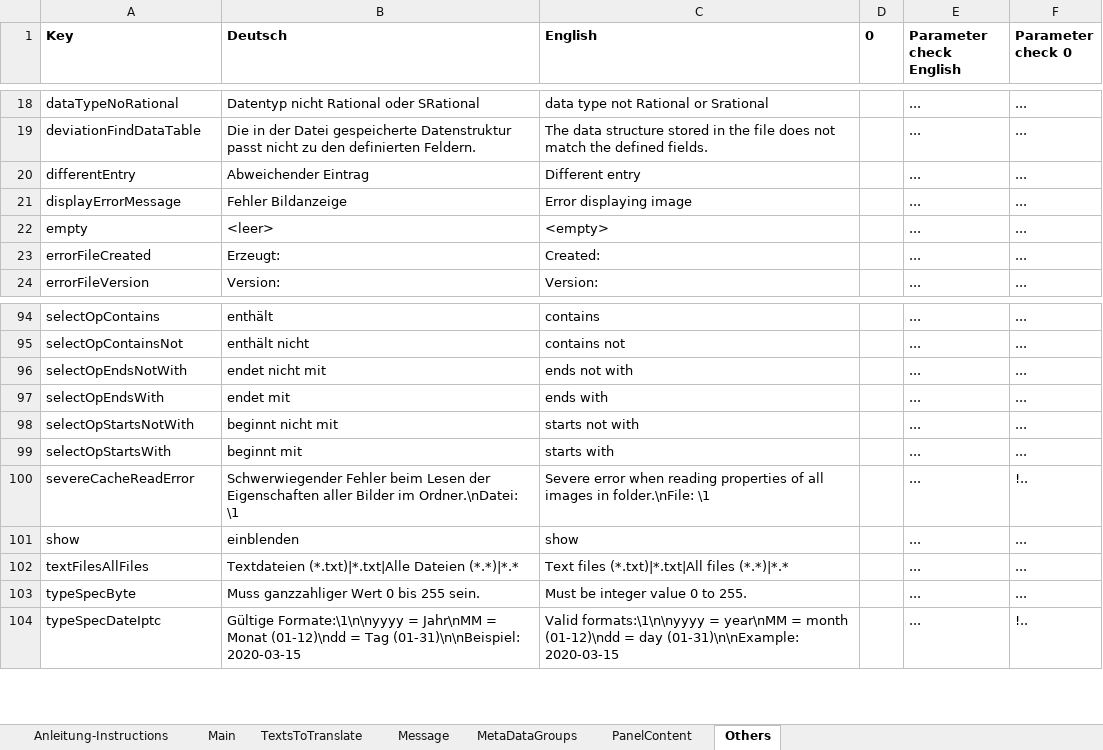
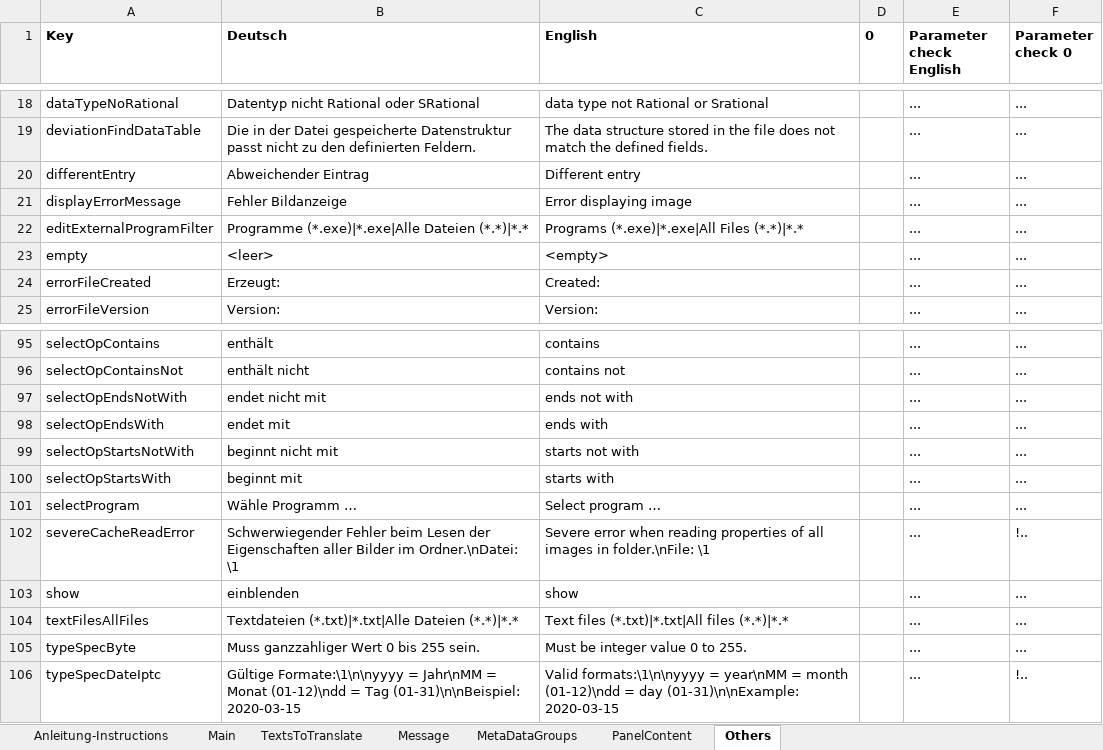
Before and after one commit to QuickImageComment/QuickImageComment, an Excel workbook: Translation/Translation_QIC.xlsm, sheet Others, drawn as a sheet; only a part is shown, gaps mark what is left out; values as stored, in another font and other column widths than the file's, no borders; the diff names each change by its address in the sheet, - before the commit and + after, or states it on an @@ line.

Commit message:
hand over selected files to batch/extern program

```diff
--- a/Translation/Translation_QIC.xlsm (sheet Others)
+++ b/Translation/Translation_QIC.xlsm (sheet Others)
+row 22: editExternalProgramFilter | Programme (*.exe)|*.exe|Alle Dateien (*.*)|*.* | Programs (*.exe)|*.exe|All Files (*.*)|*.* |  | ... | ...
+row 101: selectProgram | Wähle Programm … | Select program … |  | ... | ...
```
Also changed, not shown: sheet Main, formulas that keep their value, charts or pictures, 12 other files.
